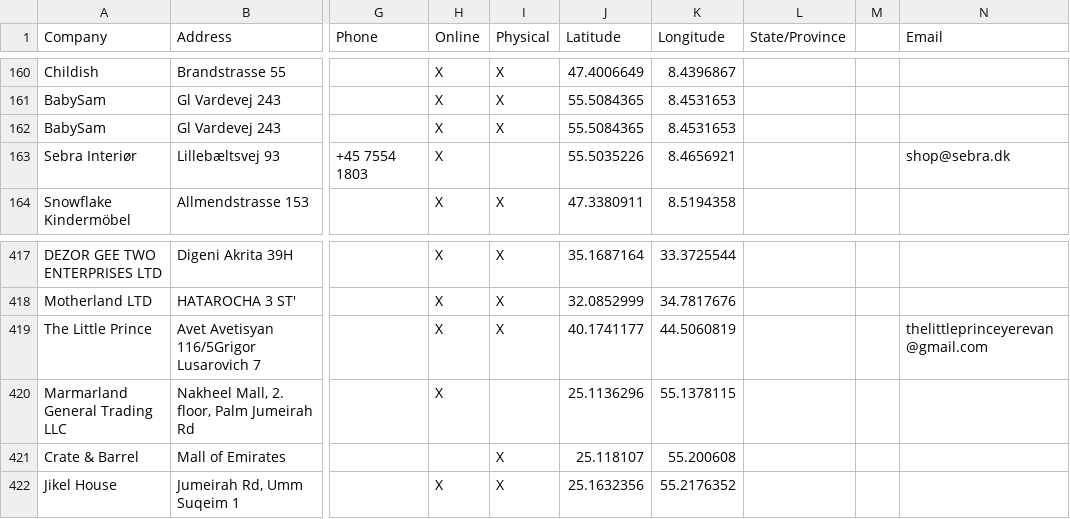
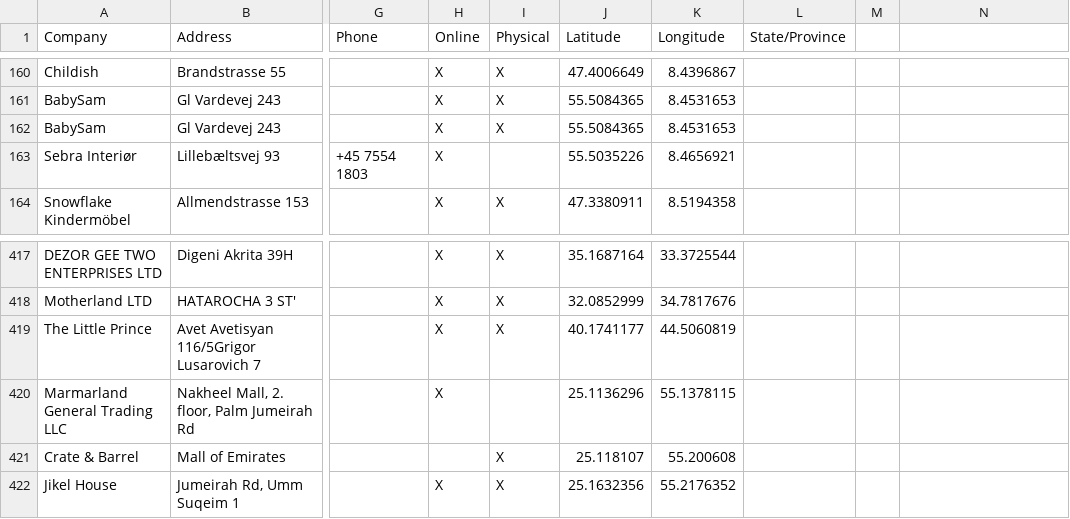
Before and after one commit to NicoBang/sebra-store-locator, a CSV file: stores.csv, drawn as a sheet; only a part is shown, gaps mark what is left out; the diff names each change by its address in the sheet, - before the commit and + after, or states it on an @@ line.

```diff
--- a/stores.csv
+++ b/stores.csv
-N1: Email
+N1: (empty)
-N163: shop@sebra.dk
+N163: (empty)
-N419: thelittleprinceyerevan@gmail.com
+N419: (empty)
```
Also changed, not shown: 2 other files.
